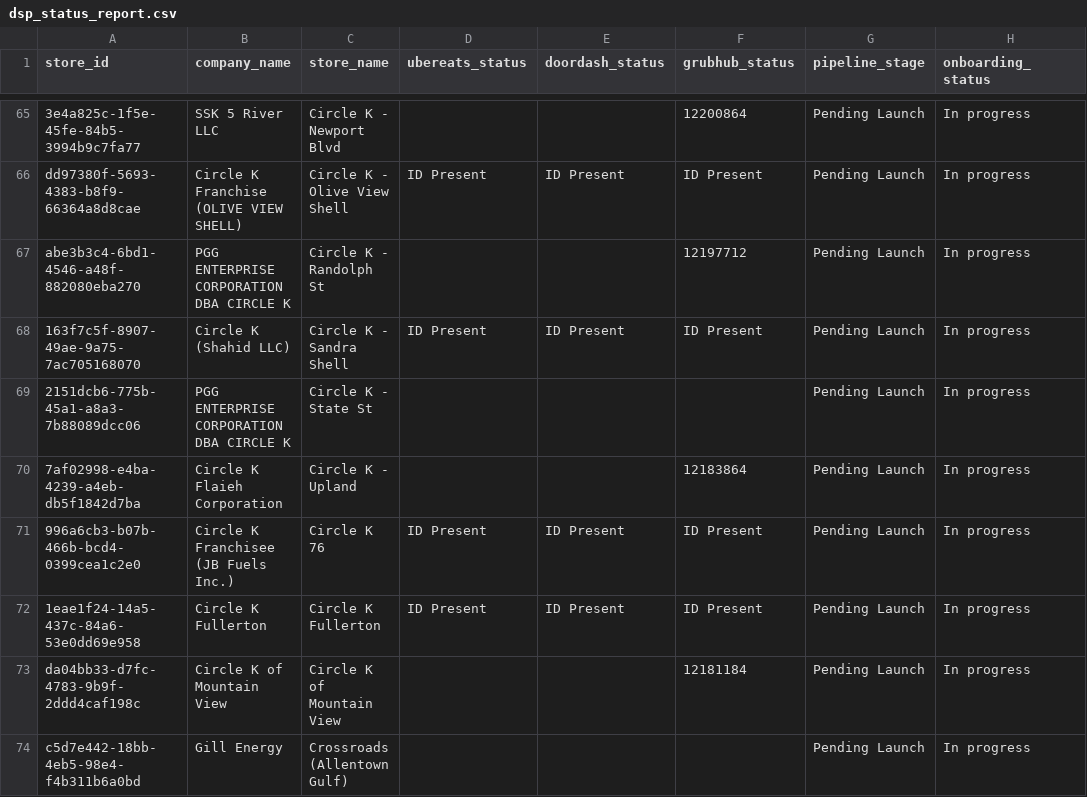
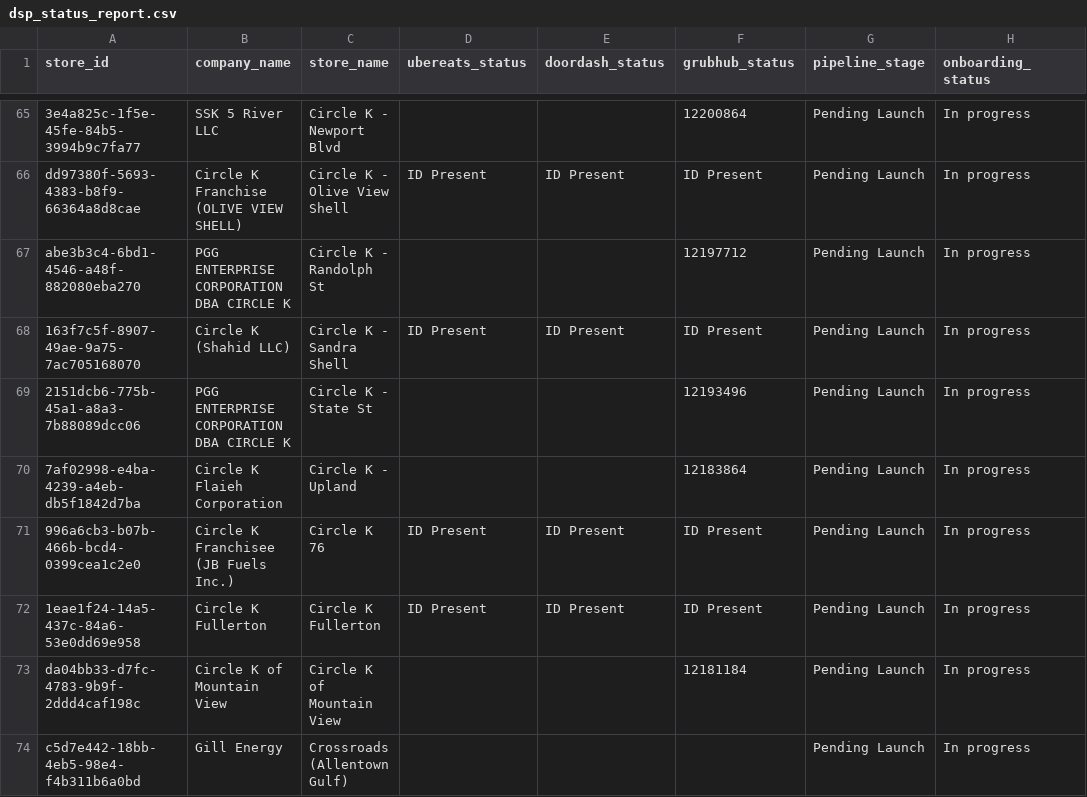
Before and after one commit to bradbishop1978/dsp-id-tracker, a CSV file: dsp_status_report.csv, drawn as a sheet; only a part is shown, gaps mark what is left out.

Commit message:
Update DSP ID report - 2025-08-09 16:00:39

```diff
--- a/dsp_status_report.csv
+++ b/dsp_status_report.csv
@@ -68,3 +68,3 @@ abe3b3c4-6bd1-4546-a48f-882080eba270,PGG ENTERPRISE CORPORATION DBA CIRCLE K,Cir
 163f7c5f-8907-49ae-9a75-7ac705168070,Circle K (Shahid LLC),Circle K - Sandra Shell,ID Present,ID Present,ID Present,Pending Launch,In progress
-2151dcb6-775b-45a1-a8a3-7b88089dcc06,PGG ENTERPRISE CORPORATION DBA CIRCLE K,Circle K - State St,,,,Pending Launch,In progress
+2151dcb6-775b-45a1-a8a3-7b88089dcc06,PGG ENTERPRISE CORPORATION DBA CIRCLE K,Circle K - State St,,,12193496,Pending Launch,In progress
 7af02998-e4ba-4239-a4eb-db5f1842d7ba,Circle K Flaieh Corporation,Circle K - Upland,,,12183864,Pending Launch,In progress
```
